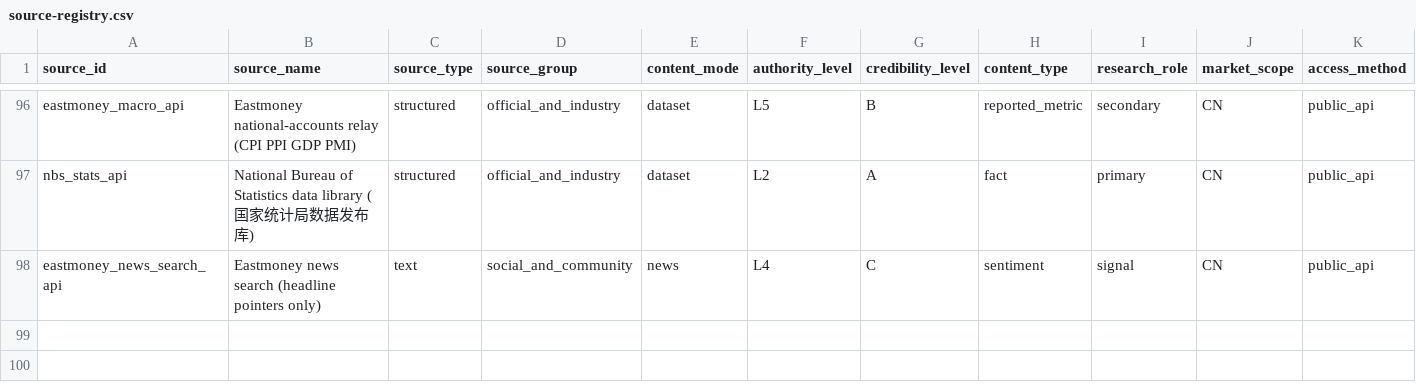
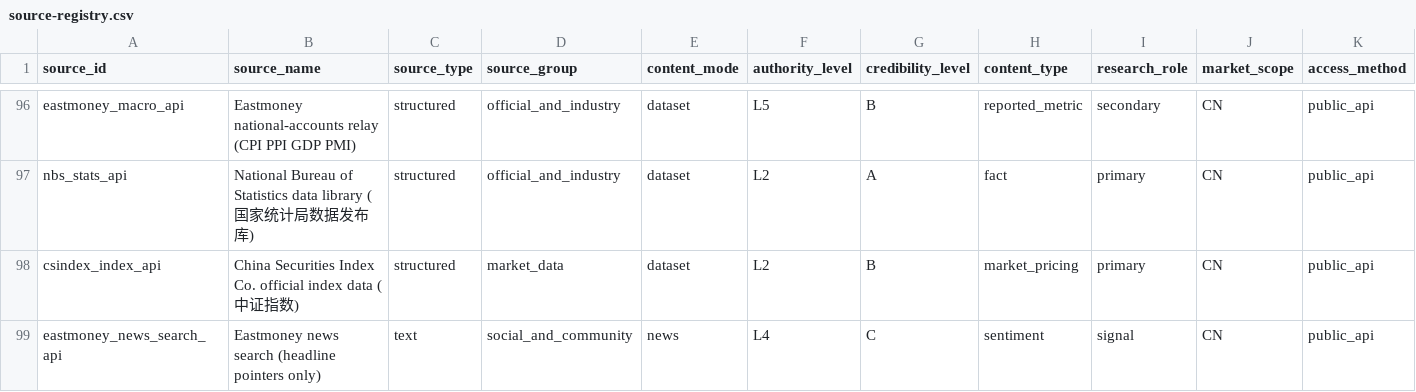
Before and after one commit to guodeg/Mira, a CSV file: data/source-registry.csv, drawn as a sheet; only a part is shown, gaps mark what is left out; rows hold the shown columns only; the diff names each change by its address in the sheet, - before the commit and + after, or states it on an @@ line.

Commit message:
Add official CSI index families: benchmark, composition/weights, index valuation
Item 2 of the shortlist, both halves as agreed (2a keyless JSON, 2b with `xlrd` as an optional
dependency). The index compiler is authoritative for its own index, so this is the benchmark
denominator the protocol names as `benchmark_ohlcv` and the valuation anchor the A-share
market-structure gate requires.

- `index_benchmark`: official index history and profile. 727 daily rows for 沪深300 over three
  years, plus the compiler's own member count (300). Dates must be `YYYYMMDD` - the dashed form
  answers HTTP 200 with an empty list, which reads like "no data", so the gap message names the
  format. A profile failure only costs the profile, never the history.
- `index_members`: composition and weights from `<code>cons.xls` / `<code>closeweight.xls`, one
  weight claim per constituent (300 for 沪深300) plus the membership table. Columns are mapped
  **positionally** because the header row is bilingual ("日期Date", "成份券代码Constituent C"),
  and the two workbooks' dates are recorded separately since the weight file can lag the
  constituent file (observed 20260831 against 20260930).
- `index_valuation`: the compiler's own P/E and dividend yield on two share-capital bases, which
  makes `valuation_snapshot` the last previously-empty canonical family to get a working
  adapter. The workbook carries only the latest ~21 observations, and that limit is recorded on
  every record: an index valuation percentile cannot come from one read.
- The workbooks are real OLE2/BIFF `.xls` (verified by magic bytes), so `xlrd` is imported
  lazily as an optional dependency in the same spirit as `futu-api` / `ib_insync`; without it
  both workbook families degrade to `csindex_dependency_gap` and everything else keeps working.
  Verified live against the installed xlrd 2.0.2.
- Authority is registered as L2 rather than the class default L5, because for its own index the
  compiler is the authoritative source; the override is written in the registry notes and the
  class map instead of being changed silently.

Live: 沪深300 close 4,357.62 (2026-09-30) with a 727-row series, 300 weight claims
(平安银行 0.433%, 中芯国际 0.998%), and index valuation P/E 14.34 / 16.35 with dividend yield
2.74% / 2.49% over a 20-row series. Bundle validation 0 errors, run_quality_gate 19/19.

```diff
--- a/data/source-registry.csv
+++ b/data/source-registry.csv
+row 98: csindex_index_api | China Securities Index Co. official index data (中证指数) | structured | market_data | dataset | L2 | B | market_pricing | primary | CN | public_api
```
Also changed, not shown: data/source-class-map.csv, 8 other files.
